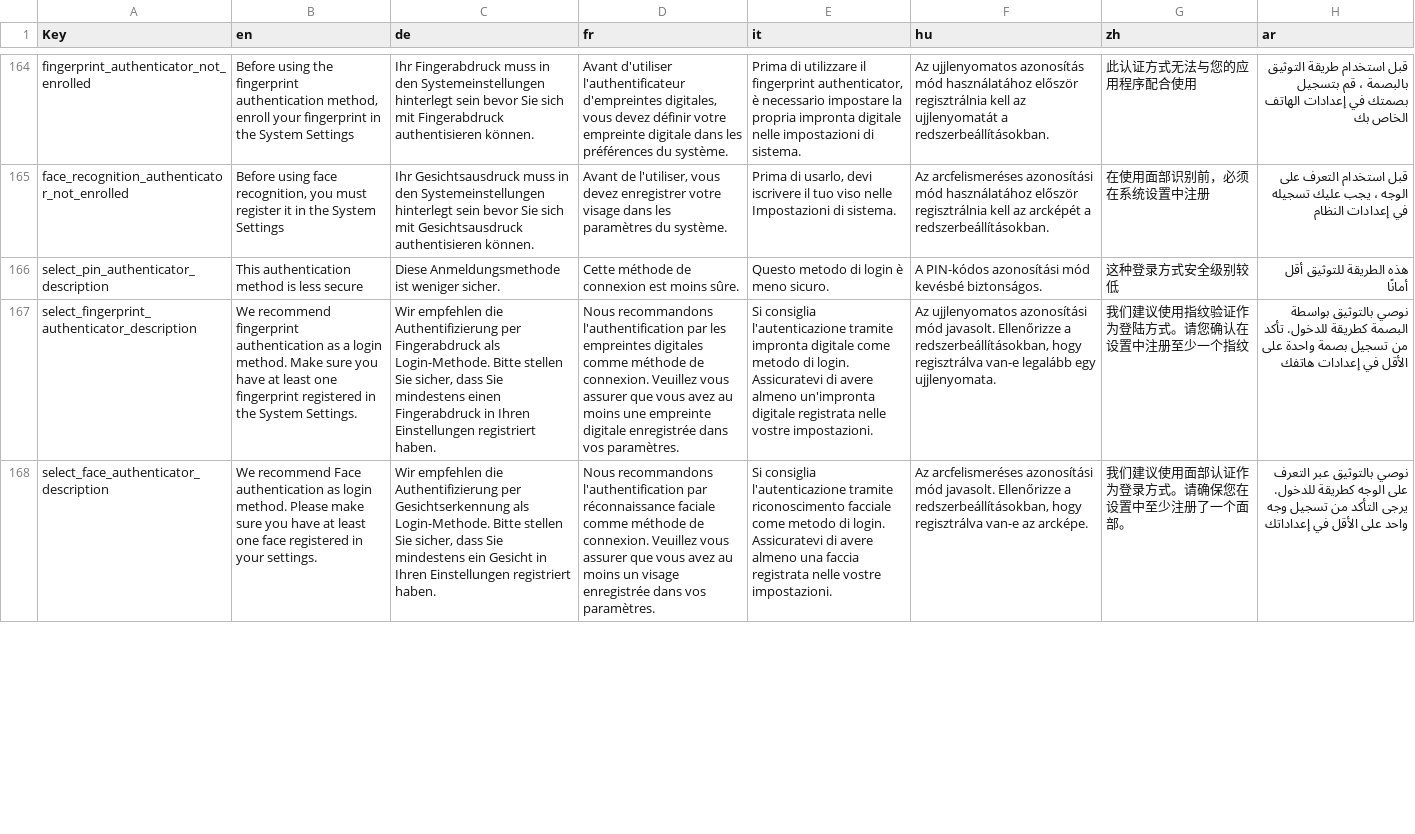
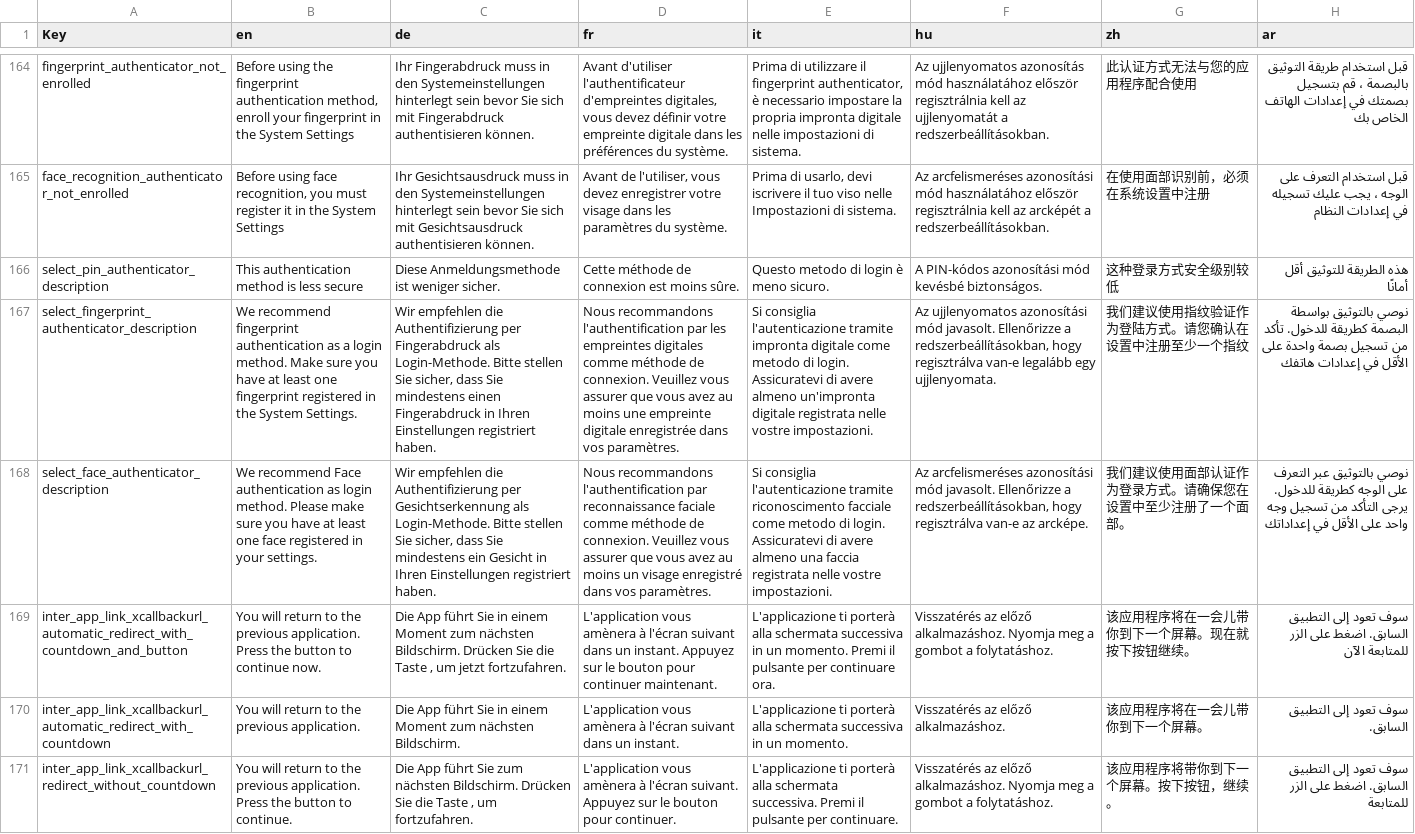
Before and after one commit to nevissecurity/nevis-access-app-localizations, a CSV file: localizations.csv, drawn as a sheet; only a part is shown, gaps mark what is left out; the diff covers the shown part only; the diff names each change by its address in the sheet, - before the commit and + after, or states it on an @@ line.

Commit message:
Version: 3.2.1

```diff
--- a/localizations.csv
+++ b/localizations.csv
-D168 (fr): …l'authentification par réconnaissance faciale comme méthode de connexion. Veuillez vous assurer que vous avez au moins un visage enregistrée dans vos…
+D168 (fr): …l'authentification par reconnaissance faciale comme méthode de connexion. Veuillez vous assurer que vous avez au moins un visage enregistré dans vos…
+row 169: inter_app_link_xcallbackurl_automatic_redirect_with_countdown_and_button | You will return to the previous application. Press the button to continue now. | Die App führt Sie in einem Moment zum nächsten Bildschirm. Drücken Sie die Taste , um jetzt fortzufahren. | L'application vous amènera à l'écran suivant dans un instant. Appuyez sur le bouton pour continuer maintenant. | L'applicazione ti porterà alla schermata successiva in un momento. Premi il pulsante per continuare ora. | Visszatérés az előző alkalmazáshoz. Nyomja meg a gombot a folytatáshoz. | 该应用程序将在一会儿带你到下一个屏幕。现在就按下按钮继续。 | سوف تعود إلى التطبيق السابق. اضغط على الزر للمتابعة الآن
+row 170: inter_app_link_xcallbackurl_automatic_redirect_with_countdown | You will return to the previous application. | Die App führt Sie in einem Moment zum nächsten Bildschirm. | L'application vous amènera à l'écran suivant dans un instant. | L'applicazione ti porterà alla schermata successiva in un momento. | Visszatérés az előző alkalmazáshoz. | 该应用程序将在一会儿带你到下一个屏幕。 | سوف تعود إلى التطبيق السابق.
+row 171: inter_app_link_xcallbackurl_redirect_without_countdown | You will return to the previous application. Press the button to continue. | Die App führt Sie zum nächsten Bildschirm. Drücken Sie die Taste , um fortzufahren. | L'application vous amènera à l'écran suivant. Appuyez sur le bouton pour continuer. | L'applicazione ti porterà alla schermata successiva. Premi il pulsante per continuare. | Visszatérés az előző alkalmazáshoz. Nyomja meg a gombot a folytatáshoz. | 该应用程序将带你到下一个屏幕。按下按钮，继续。 | سوف تعود إلى التطبيق السابق. اضغط على الزر للمتابعة
```
Also changed, not shown: 8 edited cells elsewhere in this file.
